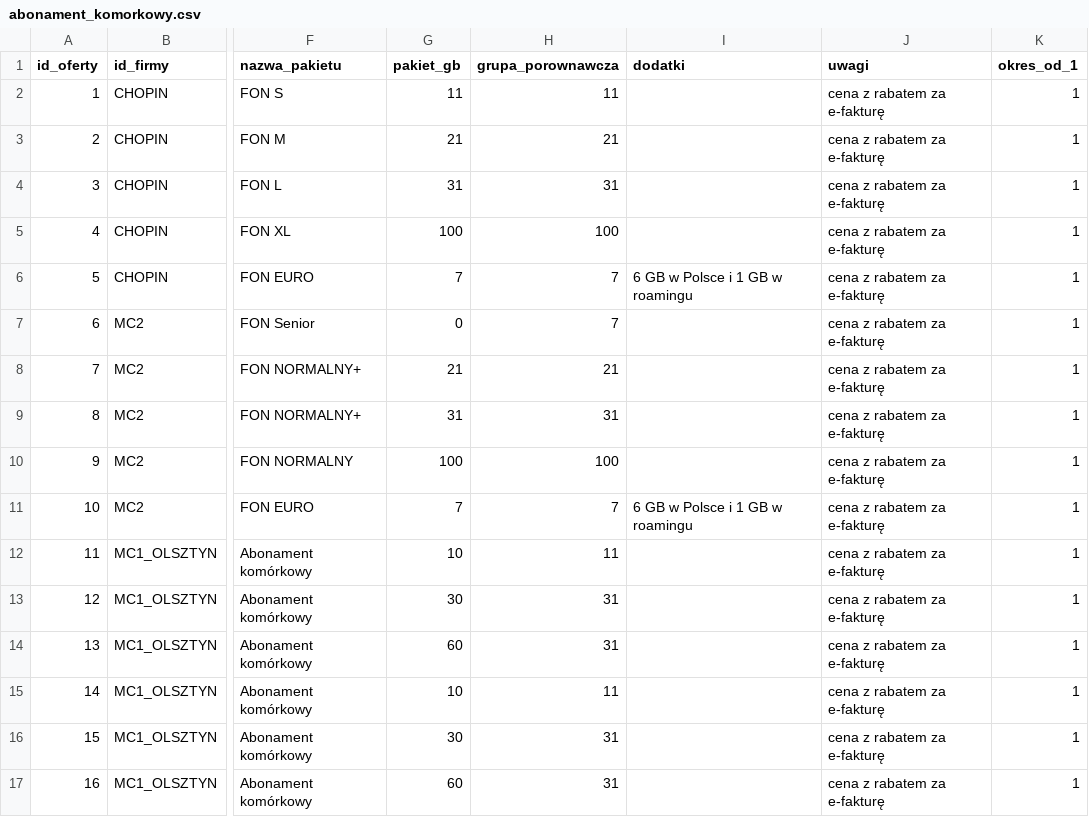
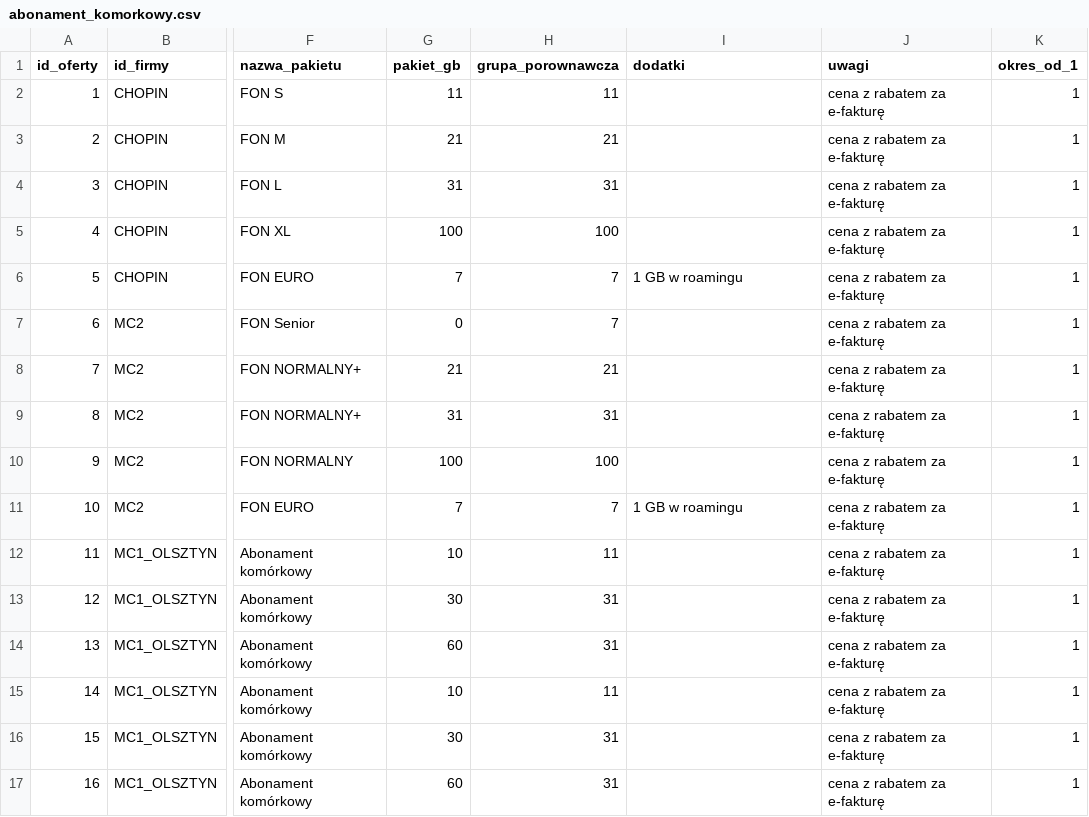
Before and after one commit to andrzej-felski/nowa-analiza, a CSV file: dane/abonament_komorkowy.csv, drawn as a sheet; only a part is shown, gaps mark what is left out; the diff names each change by its address in the sheet, - before the commit and + after, or states it on an @@ line.

Commit message:
Update abonament_komorkowy.csv

```diff
--- a/dane/abonament_komorkowy.csv
+++ b/dane/abonament_komorkowy.csv
-I6 (dodatki): 6 GB w Polsce i 1 GB w roamingu
+I6 (dodatki): 1 GB w roamingu
-I11 (dodatki): 6 GB w Polsce i 1 GB w roamingu
+I11 (dodatki): 1 GB w roamingu
```
